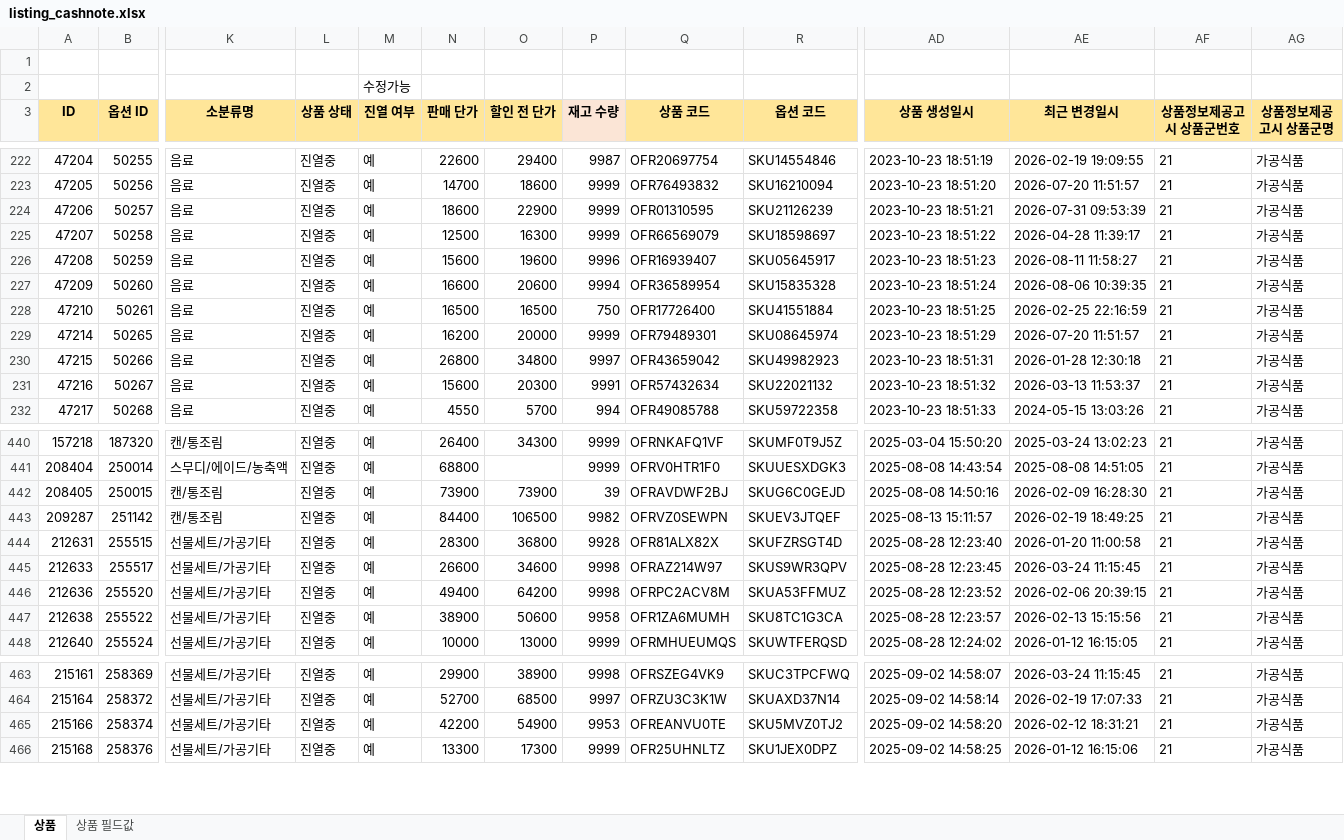
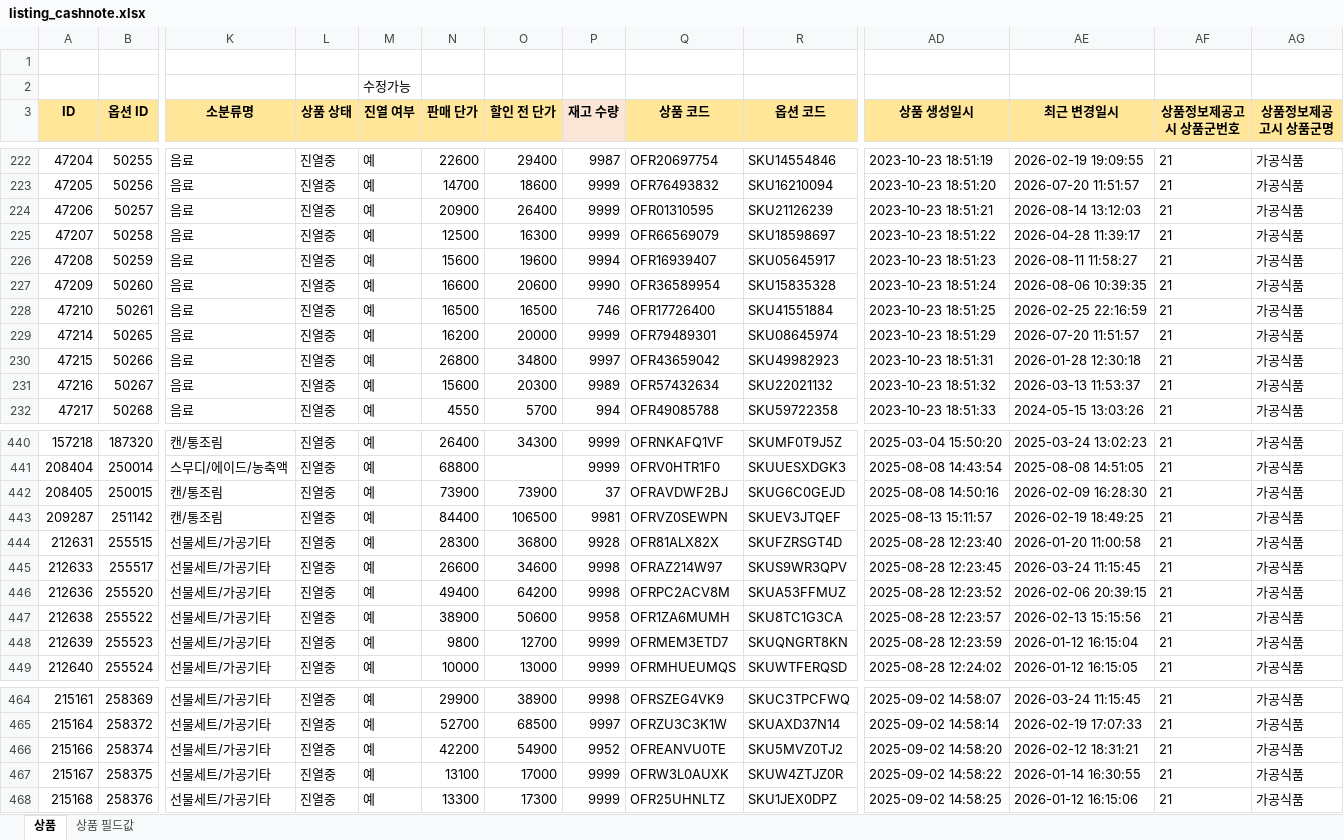
Before and after one commit to OURPROJECTDAO/work-automation-app, an Excel workbook: reference/listing_cashnote.xlsx, sheet 상품, drawn as a sheet; only a part is shown, gaps mark what is left out; values as stored, in another font and other column widths than the file's, no borders; addresses are those after the commit; rows hold the shown columns only; the diff covers the shown part only; the diff names each change by its address in the sheet, - before the commit and + after, or states it on an @@ line.

Commit message:
data(listing-raw): cashnote 원본양식 갱신

```diff
--- a/reference/listing_cashnote.xlsx (sheet 상품)
+++ b/reference/listing_cashnote.xlsx (sheet 상품)
-N224 (판매 단가): 18600
+N224 (판매 단가): 20900
-O224 (할인 전 단가): 22900
+O224 (할인 전 단가): 26400
-AE224 (최근 변경일시): 2026-07-31 09:53:39
+AE224 (최근 변경일시): 2026-08-14 13:12:03
-P226 (재고 수량): 9996
+P226 (재고 수량): 9994
-P227 (재고 수량): 9994
+P227 (재고 수량): 9990
-P228 (재고 수량): 750
+P228 (재고 수량): 746
-P231 (재고 수량): 9991
+P231 (재고 수량): 9989
-P442 (재고 수량): 39
+P442 (재고 수량): 37
-P443 (재고 수량): 9982
+P443 (재고 수량): 9981
+row 448: 212639 | 255523 | 선물세트/가공기타 | 진열중 | 예 | 9800 | 12700 | 9999 | OFRMEM3ETD7 | SKUQNGRT8KN | 2025-08-28 12:23:59 | 2026-01-12 16:15:04 | 21 | 가공식품
-P466 (재고 수량): 9953
+P466 (재고 수량): 9952
+row 467: 215167 | 258375 | 선물세트/가공기타 | 진열중 | 예 | 13100 | 17000 | 9999 | OFRW3L0AUXK | SKUW4ZTJZ0R | 2025-09-02 14:58:22 | 2026-01-14 16:30:55 | 21 | 가공식품
```
Also changed, not shown: 42 edited cells elsewhere in this sheet.
